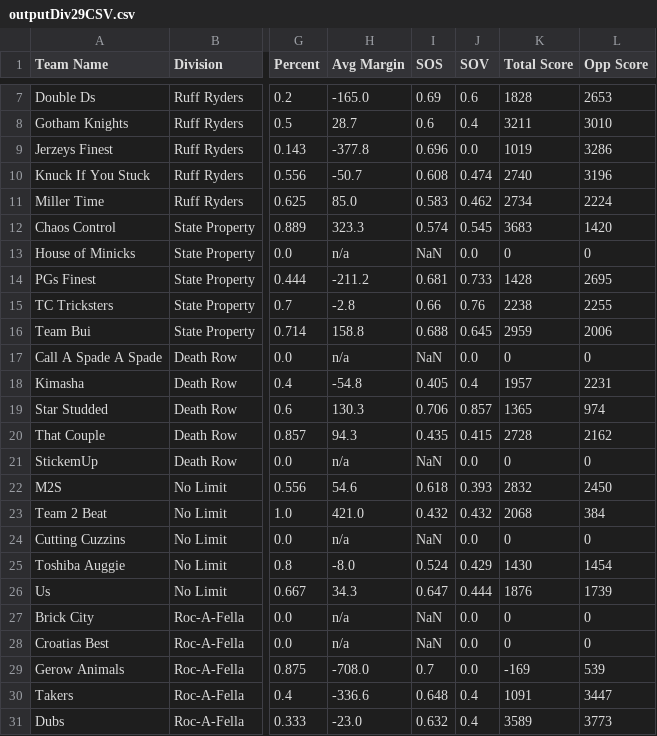
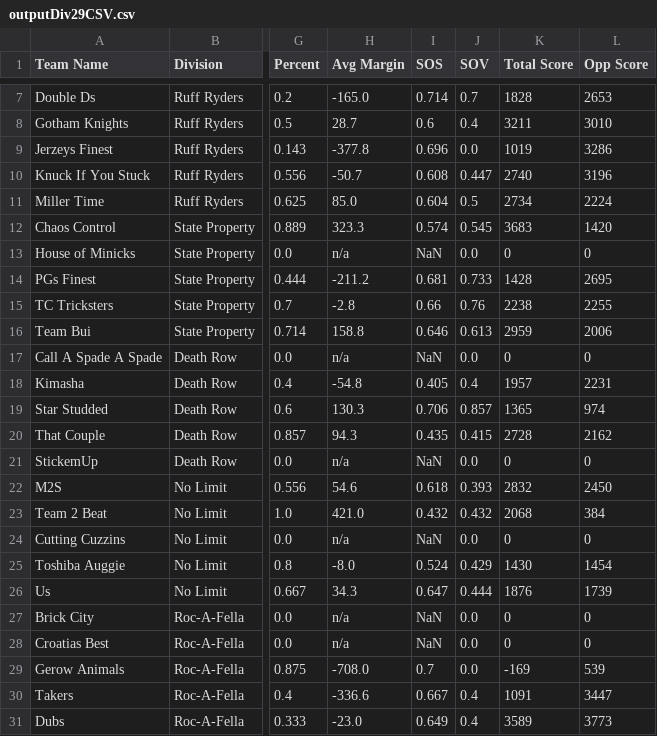
Before and after one commit to rtillies/wsos-season-3, a CSV file: data/outputDiv29CSV.csv, drawn as a sheet; only a part is shown, gaps mark what is left out; the diff covers the shown part only; the diff names each change by its address in the sheet, - before the commit and + after, or states it on an @@ line.

```diff
--- a/data/outputDiv29CSV.csv
+++ b/data/outputDiv29CSV.csv
-I7 (SOS): 0.69
+I7 (SOS): 0.714
-J7 (SOV): 0.6
+J7 (SOV): 0.7
-J10 (SOV): 0.474
+J10 (SOV): 0.447
-I11 (SOS): 0.583
+I11 (SOS): 0.604
-J11 (SOV): 0.462
+J11 (SOV): 0.5
-I16 (SOS): 0.688
+I16 (SOS): 0.646
-J16 (SOV): 0.645
+J16 (SOV): 0.613
-I30 (SOS): 0.648
+I30 (SOS): 0.667
-I31 (SOS): 0.632
+I31 (SOS): 0.649
```
Also changed, not shown: 38 edited cells elsewhere in this file, data/Week29CSV.csv.
